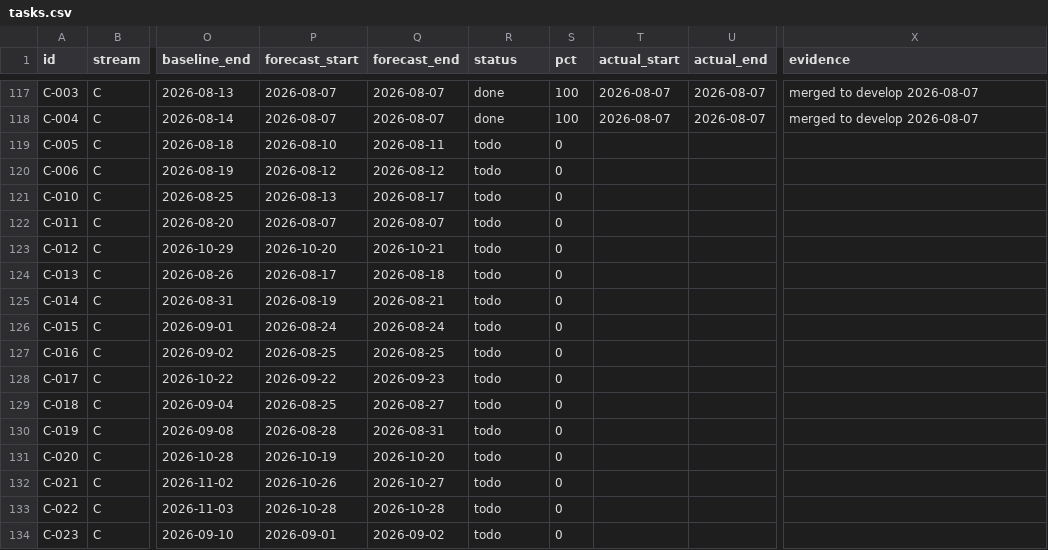
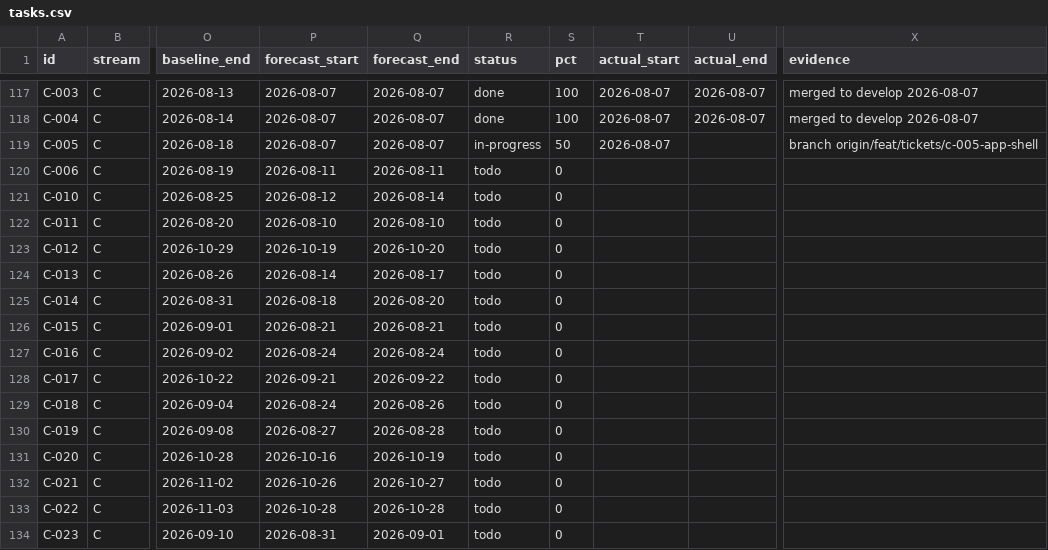
Before and after one commit to debashisedunext/EduTrack, a CSV file: docs/plan/tasks.csv, drawn as a sheet; only a part is shown, gaps mark what is left out; the diff covers the shown part only; the diff names each change by its address in the sheet, - before the commit and + after, or states it on an @@ line.

Commit message:
chore(plan): schedule refresh after push
Regenerated by plan-tracker. Status derived from git.

```diff
--- a/docs/plan/tasks.csv
+++ b/docs/plan/tasks.csv
-P119 (forecast_start): 2026-08-10
+P119 (forecast_start): 2026-08-07
-Q119 (forecast_end): 2026-08-11
+Q119 (forecast_end): 2026-08-07
-R119 (status): todo
+R119 (status): in-progress
-S119 (pct): 0
+S119 (pct): 50
-T119 (actual_start): (empty)
+T119 (actual_start): 2026-08-07
-X119 (evidence): (empty)
+X119 (evidence): branch origin/feat/tickets/c-005-app-shell
-P120 (forecast_start): 2026-08-12
+P120 (forecast_start): 2026-08-11
-Q120 (forecast_end): 2026-08-12
+Q120 (forecast_end): 2026-08-11
-P121 (forecast_start): 2026-08-13
+P121 (forecast_start): 2026-08-12
-Q121 (forecast_end): 2026-08-17
+Q121 (forecast_end): 2026-08-14
-P122 (forecast_start): 2026-08-07
+P122 (forecast_start): 2026-08-10
-Q122 (forecast_end): 2026-08-07
+Q122 (forecast_end): 2026-08-10
-P123 (forecast_start): 2026-10-20
+P123 (forecast_start): 2026-10-19
-Q123 (forecast_end): 2026-10-21
+Q123 (forecast_end): 2026-10-20
-P124 (forecast_start): 2026-08-17
+P124 (forecast_start): 2026-08-14
-Q124 (forecast_end): 2026-08-18
+Q124 (forecast_end): 2026-08-17
-P125 (forecast_start): 2026-08-19
+P125 (forecast_start): 2026-08-18
-Q125 (forecast_end): 2026-08-21
+Q125 (forecast_end): 2026-08-20
-P126 (forecast_start): 2026-08-24
+P126 (forecast_start): 2026-08-21
-Q126 (forecast_end): 2026-08-24
+Q126 (forecast_end): 2026-08-21
-P127 (forecast_start): 2026-08-25
+P127 (forecast_start): 2026-08-24
-Q127 (forecast_end): 2026-08-25
+Q127 (forecast_end): 2026-08-24
-P128 (forecast_start): 2026-09-22
+P128 (forecast_start): 2026-09-21
-Q128 (forecast_end): 2026-09-23
+Q128 (forecast_end): 2026-09-22
-P129 (forecast_start): 2026-08-25
+P129 (forecast_start): 2026-08-24
-Q129 (forecast_end): 2026-08-27
+Q129 (forecast_end): 2026-08-26
-P130 (forecast_start): 2026-08-28
+P130 (forecast_start): 2026-08-27
-Q130 (forecast_end): 2026-08-31
+Q130 (forecast_end): 2026-08-28
-P131 (forecast_start): 2026-10-19
+P131 (forecast_start): 2026-10-16
-Q131 (forecast_end): 2026-10-20
+Q131 (forecast_end): 2026-10-19
-P134 (forecast_start): 2026-09-01
+P134 (forecast_start): 2026-08-31
-Q134 (forecast_end): 2026-09-02
+Q134 (forecast_end): 2026-09-01
```
Also changed, not shown: 118 edited cells elsewhere in this file, 3 other files.
